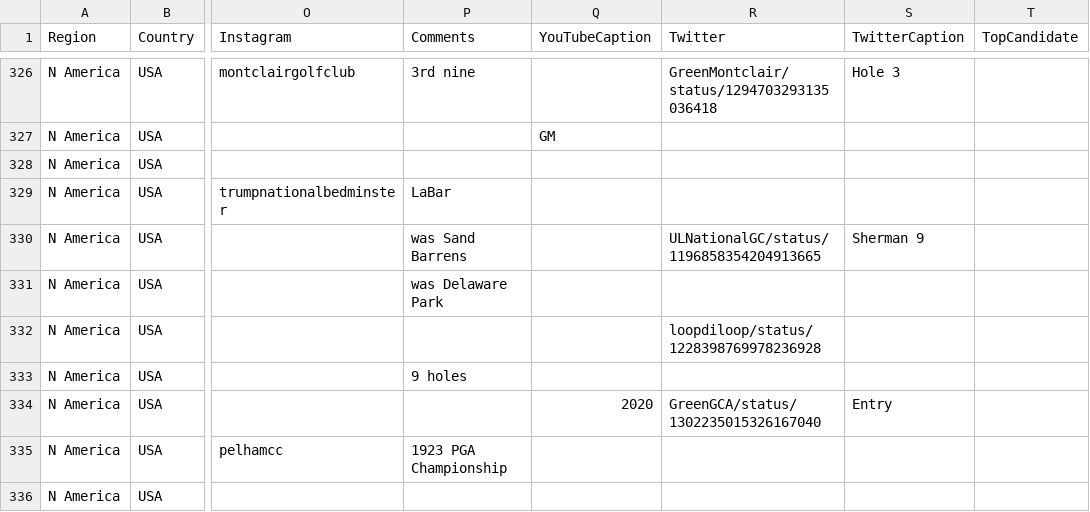
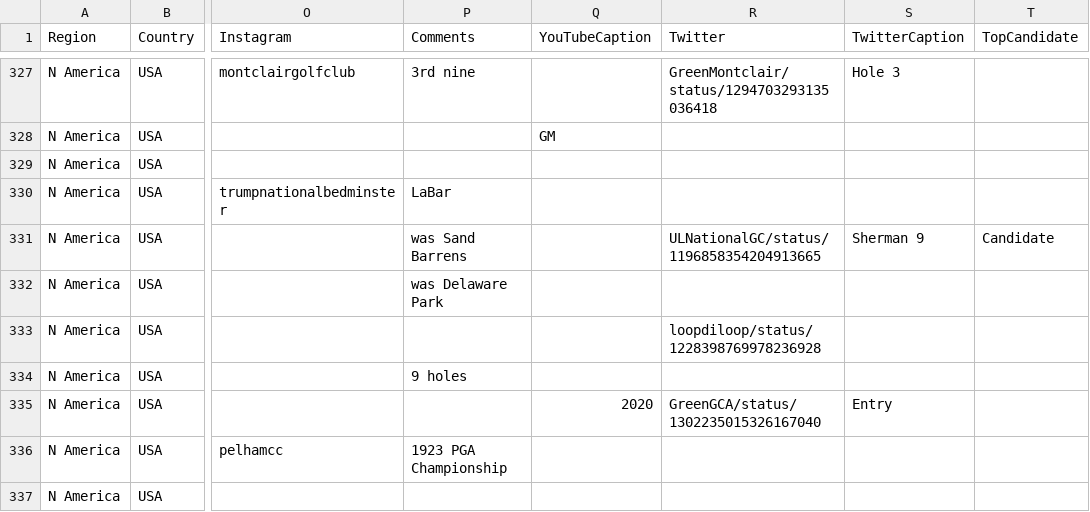
Before and after one commit to thomasvbrown/fescue.github.io, a CSV file: _data/allGolf.csv, drawn as a sheet; only a part is shown, gaps mark what is left out; addresses are those after the commit; the diff covers the shown part only; the diff names each change by its address in the sheet, - before the commit and + after, or states it on an @@ line.

```diff
--- a/_data/allGolf.csv
+++ b/_data/allGolf.csv
-T331 (TopCandidate): (empty)
+T331 (TopCandidate): Candidate
```
Also changed, not shown: 3 added rows and 9 edited cells elsewhere in this file.
